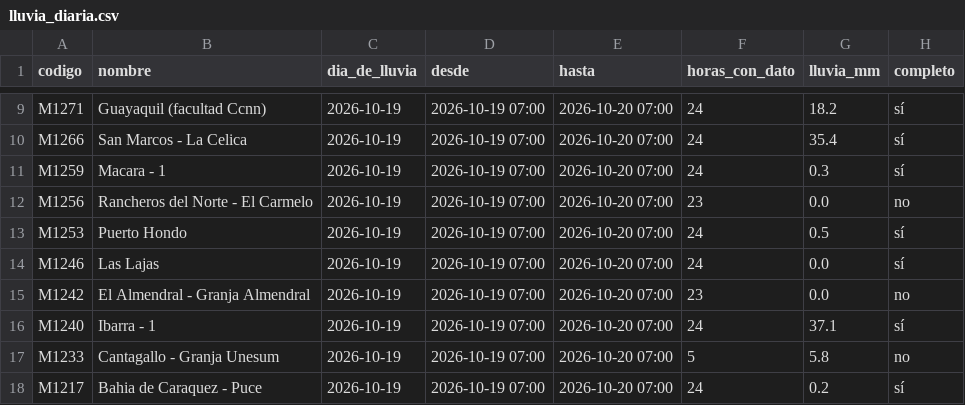
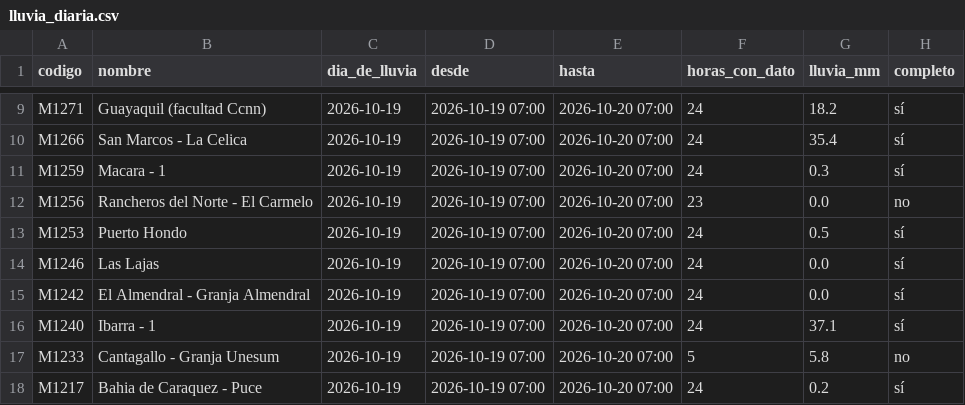
Before and after one commit to Hilary-Madelein/sati-archivo-lluvia, a CSV file: estaciones/lluvia_diaria.csv, drawn as a sheet; only a part is shown, gaps mark what is left out.

```diff
--- a/estaciones/lluvia_diaria.csv
+++ b/estaciones/lluvia_diaria.csv
@@ -14,3 +14,3 @@ M1253,Puerto Hondo,2026-10-19,2026-10-19 07:00,2026-10-20 07:00,24,0.5,sí
 M1246,Las Lajas,2026-10-19,2026-10-19 07:00,2026-10-20 07:00,24,0.0,sí
-M1242,El Almendral - Granja Almendral,2026-10-19,2026-10-19 07:00,2026-10-20 07:00,23,0.0,no
+M1242,El Almendral - Granja Almendral,2026-10-19,2026-10-19 07:00,2026-10-20 07:00,24,0.0,sí
 M1240,Ibarra - 1,2026-10-19,2026-10-19 07:00,2026-10-20 07:00,24,37.1,sí
```
Also changed, not shown: estaciones/estaciones.csv, 1 other file.
